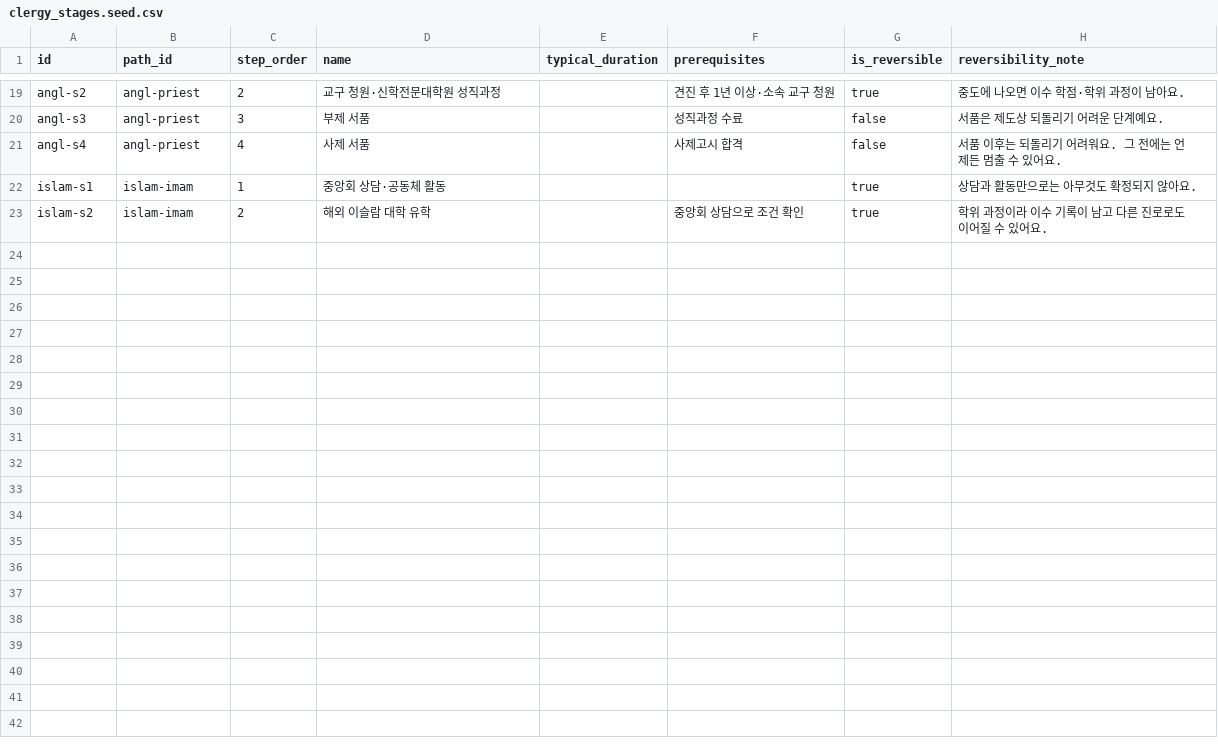
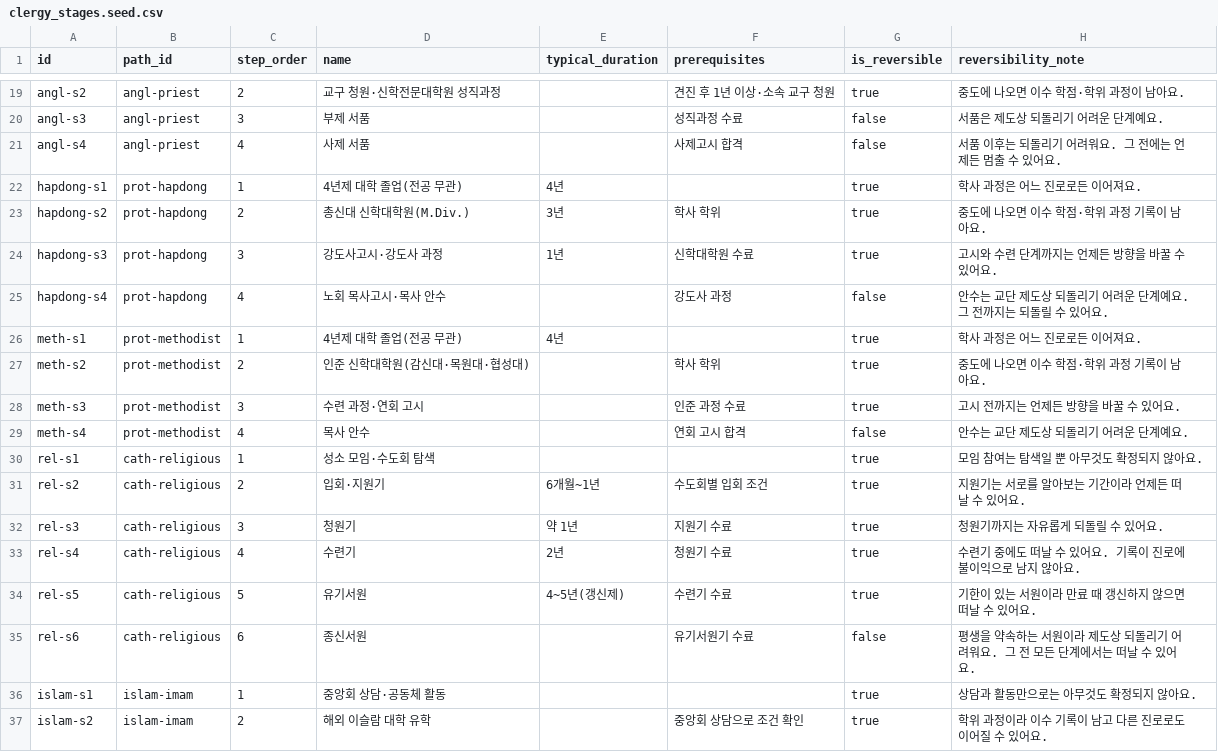
Before and after one commit to 1004gongmyung/mydream, a CSV file: data/clergy_stages.seed.csv, drawn as a sheet; only a part is shown, gaps mark what is left out; the diff names each change by its address in the sheet, - before the commit and + after, or states it on an @@ line.

```diff
--- a/data/clergy_stages.seed.csv
+++ b/data/clergy_stages.seed.csv
+row 22: hapdong-s1 | prot-hapdong | 1 | 4년제 대학 졸업(전공 무관) | 4년 |  | true | 학사 과정은 어느 진로로든 이어져요.
+row 23: hapdong-s2 | prot-hapdong | 2 | 총신대 신학대학원(M.Div.) | 3년 | 학사 학위 | true | 중도에 나오면 이수 학점·학위 과정 기록이 남아요.
+row 24: hapdong-s3 | prot-hapdong | 3 | 강도사고시·강도사 과정 | 1년 | 신학대학원 수료 | true | 고시와 수련 단계까지는 언제든 방향을 바꿀 수 있어요.
+row 25: hapdong-s4 | prot-hapdong | 4 | 노회 목사고시·목사 안수 |  | 강도사 과정 | false | 안수는 교단 제도상 되돌리기 어려운 단계예요. 그 전까지는 되돌릴 수 있어요.
+row 26: meth-s1 | prot-methodist | 1 | 4년제 대학 졸업(전공 무관) | 4년 |  | true | 학사 과정은 어느 진로로든 이어져요.
+row 27: meth-s2 | prot-methodist | 2 | 인준 신학대학원(감신대·목원대·협성대) |  | 학사 학위 | true | 중도에 나오면 이수 학점·학위 과정 기록이 남아요.
+row 28: meth-s3 | prot-methodist | 3 | 수련 과정·연회 고시 |  | 인준 과정 수료 | true | 고시 전까지는 언제든 방향을 바꿀 수 있어요.
+row 29: meth-s4 | prot-methodist | 4 | 목사 안수 |  | 연회 고시 합격 | false | 안수는 교단 제도상 되돌리기 어려운 단계예요.
+row 30: rel-s1 | cath-religious | 1 | 성소 모임·수도회 탐색 |  |  | true | 모임 참여는 탐색일 뿐 아무것도 확정되지 않아요.
+row 31: rel-s2 | cath-religious | 2 | 입회·지원기 | 6개월~1년 | 수도회별 입회 조건 | true | 지원기는 서로를 알아보는 기간이라 언제든 떠날 수 있어요.
+row 32: rel-s3 | cath-religious | 3 | 청원기 | 약 1년 | 지원기 수료 | true | 청원기까지는 자유롭게 되돌릴 수 있어요.
+row 33: rel-s4 | cath-religious | 4 | 수련기 | 2년 | 청원기 수료 | true | 수련기 중에도 떠날 수 있어요. 기록이 진로에 불이익으로 남지 않아요.
+row 34: rel-s5 | cath-religious | 5 | 유기서원 | 4~5년(갱신제) | 수련기 수료 | true | 기한이 있는 서원이라 만료 때 갱신하지 않으면 떠날 수 있어요.
+row 35: rel-s6 | cath-religious | 6 | 종신서원 |  | 유기서원기 수료 | false | 평생을 약속하는 서원이라 제도상 되돌리기 어려워요. 그 전 모든 단계에서는 떠날 수 있어요.
```
Also changed, not shown: data/clergy_paths.seed.csv, data/exploratory_steps.seed.csv, 5 other files.
